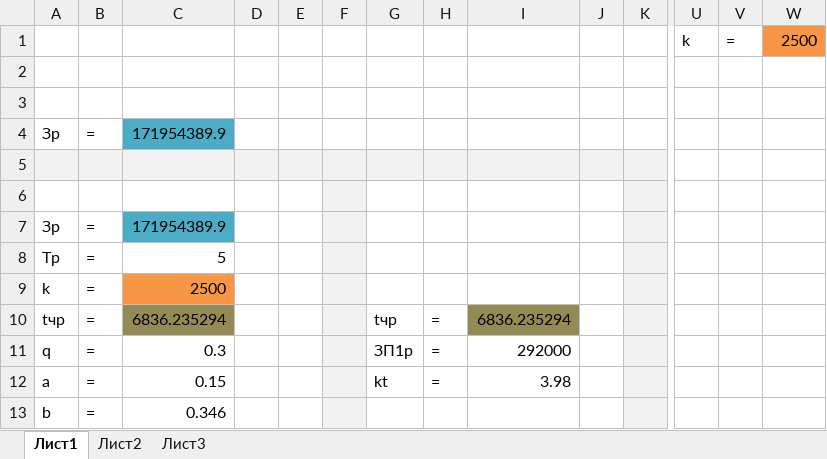
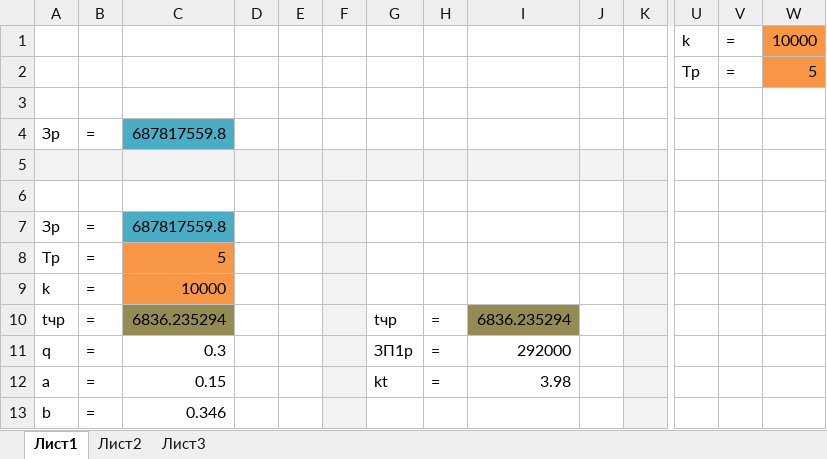
Before and after one commit to Aliaksandr-Kruklinski/Diploma, an Excel workbook: Экономика/2.1. Определение годовых эксплуатационных расходов при ручном решении задачи.xlsx, sheet Лист1, drawn as a sheet; only a part is shown, gaps mark what is left out; values as stored, in another font and other column widths than the file's, no borders; charts and pictures not drawn; removed rows and columns are numbered as before the commit, all else as after; rows hold the shown columns only; the diff names each change by its address in the sheet, - before the commit and + after, or states it on an @@ line.

```diff
--- a/Экономика/2.1. Определение годовых эксплуатационных расходов при ручном решении задачи.xlsx (sheet Лист1)
+++ b/Экономика/2.1. Определение годовых эксплуатационных расходов при ручном решении задачи.xlsx (sheet Лист1)
-W1: 2500
+W1: 10000
+row 2:  |  |  |  |  |  |  |  |  |  |  | Tр | = | 5
+row 3: (empty)
+row 4: Зр | = | 687817559.8
-A5:K5 fill: none
+A5:K5 fill: #F2F2F2
-F6:F7 fill: none
+F6:F7 fill: #F2F2F2
-K6:K7 fill: none
+K6:K7 fill: #F2F2F2
-C7: 171954389.9
+C7: 687817559.8
-row 5: (empty)
-row 6: (empty)
-row 7: Зр | = | 171954389.9
-C8 fill: none
+C8 fill: #F79646
-C9: 2500
+C9: 10000
```
Also changed, not shown: formulas that keep their value, Экономика/1.1. Определение трудоемкости разработки ПП.xlsx, Экономика/1.4. Определение стоимости машиночаса работы ЭВМ.xlsx, 9 other files.
